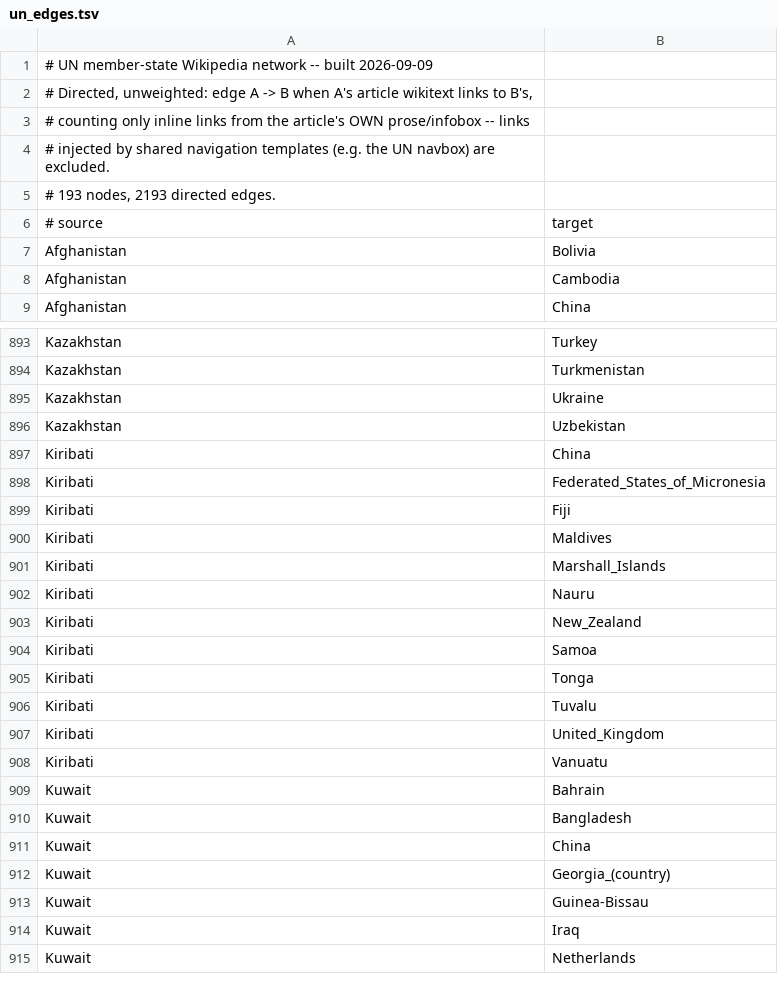
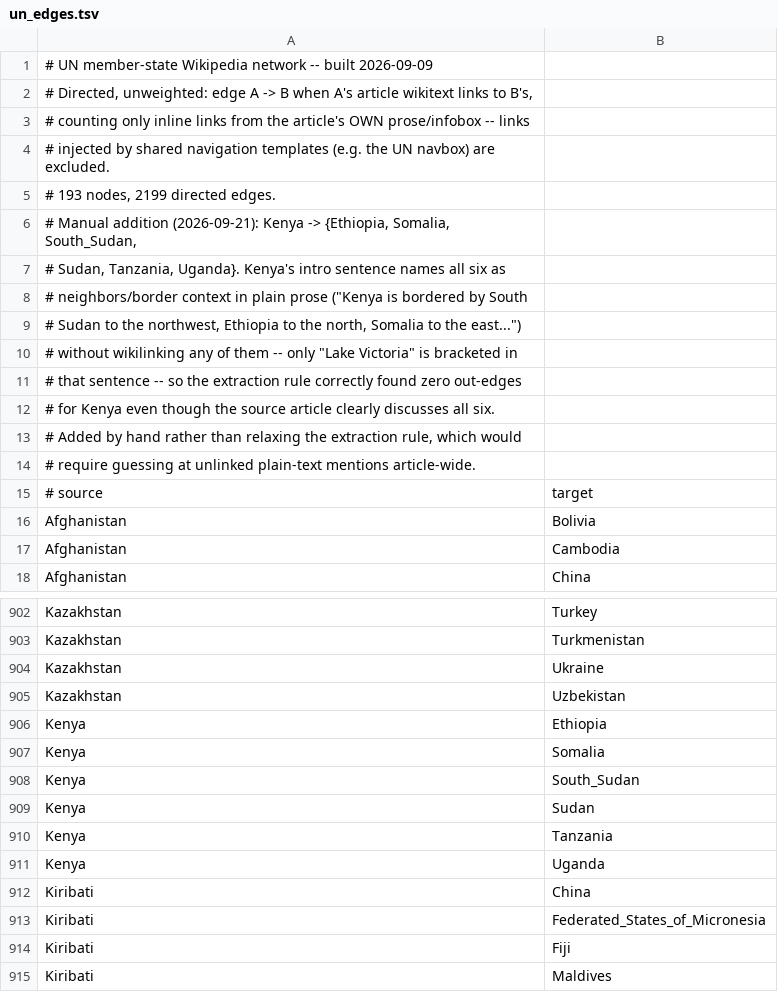
Before and after one commit to hlynurblaer/socialgraphs, a TSV file: UN/data/un_edges.tsv, drawn as a sheet; only a part is shown, gaps mark what is left out; the shorter side is filled out with more unchanged rows.

```diff
--- a/UN/data/un_edges.tsv
+++ b/UN/data/un_edges.tsv
@@ -4,3 +4,12 @@
 # injected by shared navigation templates (e.g. the UN navbox) are excluded.
-# 193 nodes, 2193 directed edges.
+# 193 nodes, 2199 directed edges.
+# Manual addition (2026-09-21): Kenya -> {Ethiopia, Somalia, South_Sudan,
+# Sudan, Tanzania, Uganda}. Kenya's intro sentence names all six as
+# neighbors/border context in plain prose ("Kenya is bordered by South
+# Sudan to the northwest, Ethiopia to the north, Somalia to the east...")
+# without wikilinking any of them -- only "Lake Victoria" is bracketed in
+# that sentence -- so the extraction rule correctly found zero out-edges
+# for Kenya even though the source article clearly discusses all six.
+# Added by hand rather than relaxing the extraction rule, which would
+# require guessing at unlinked plain-text mentions article-wide.
 # source	target
@@ -896,2 +905,8 @@ Kazakhstan	Ukraine
 Kazakhstan	Uzbekistan
+Kenya	Ethiopia
+Kenya	Somalia
+Kenya	South_Sudan
+Kenya	Sudan
+Kenya	Tanzania
+Kenya	Uganda
 Kiribati	China
```
Also changed, not shown: 1 other file.
